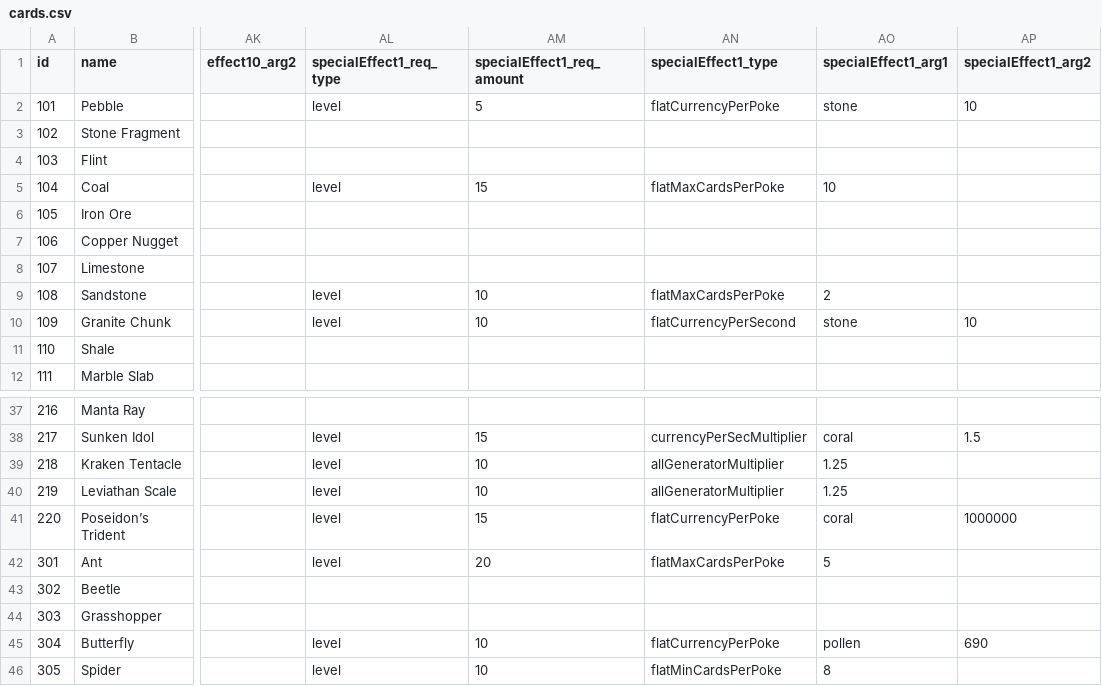
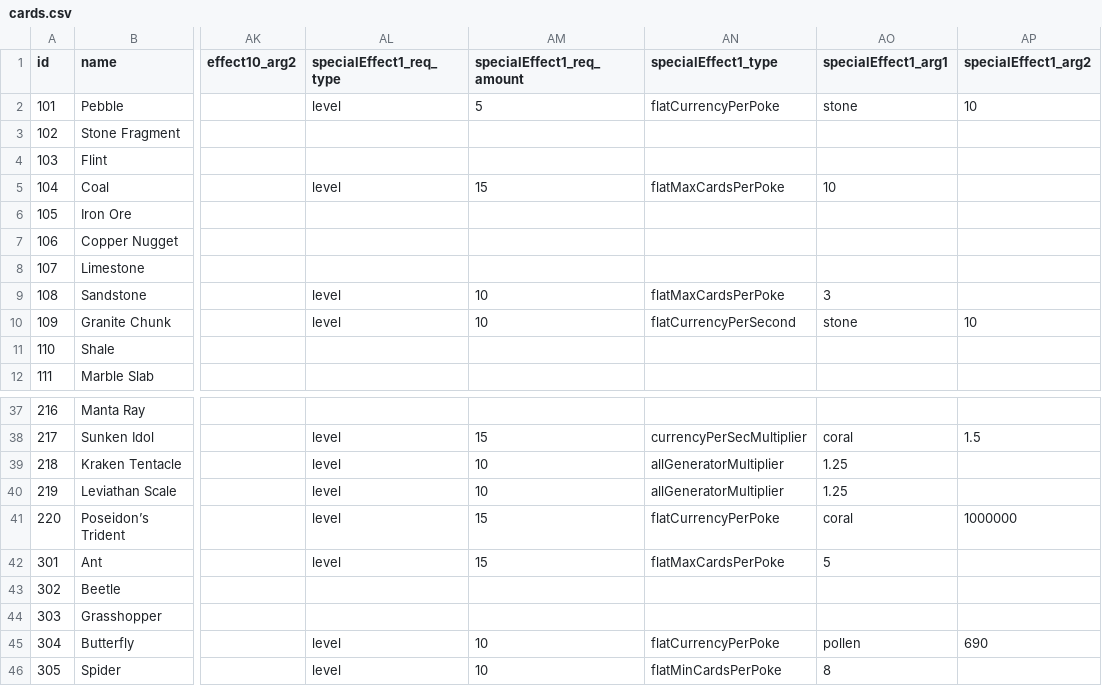
Before and after one commit to ssiatkowski/kuzzigames, a CSV file: cosmic_collection/js/cards.csv, drawn as a sheet; only a part is shown, gaps mark what is left out; the diff names each change by its address in the sheet, - before the commit and + after, or states it on an @@ line.

Commit message:
Cosmic Collection v0.121
- minor early game balancing
- doubled effect of all "Not Less Cards" skills

```diff
--- a/cosmic_collection/js/cards.csv
+++ b/cosmic_collection/js/cards.csv
-AO9 (specialEffect1_arg1): 2
+AO9 (specialEffect1_arg1): 3
-AM42 (specialEffect1_req_amount): 20
+AM42 (specialEffect1_req_amount): 15
```
Also changed, not shown: 2 other files.
